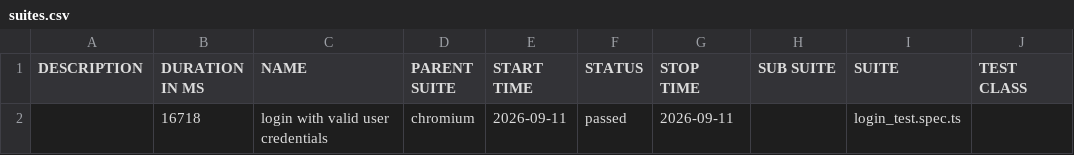
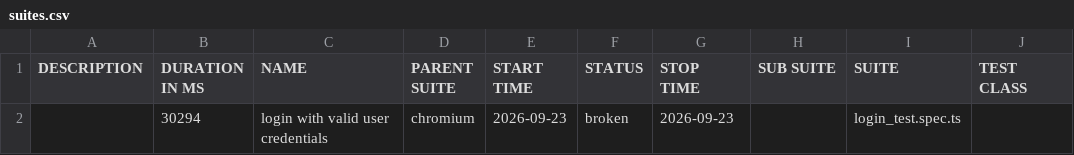
Before and after one commit to Entomo4121/AHCareTest, a CSV file: allure-report/data/suites.csv, drawn as a sheet; only a part is shown; the diff names each change by its address in the sheet, - before the commit and + after, or states it on an @@ line.

```diff
--- a/allure-report/data/suites.csv
+++ b/allure-report/data/suites.csv
-B2 (DURATION IN MS): 16718
+B2 (DURATION IN MS): 30294
-E2 (START TIME): 2026-09-11
+E2 (START TIME): 2026-09-23
-F2 (STATUS): passed
+F2 (STATUS): broken
-G2 (STOP TIME): 2026-09-11
+G2 (STOP TIME): 2026-09-23
```
Also changed, not shown: 34 other files.
